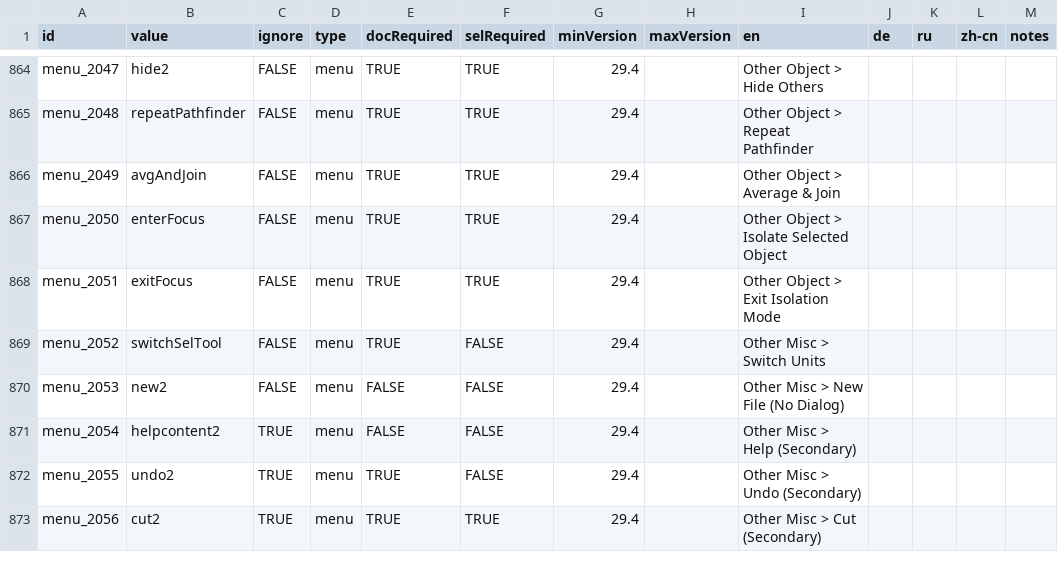
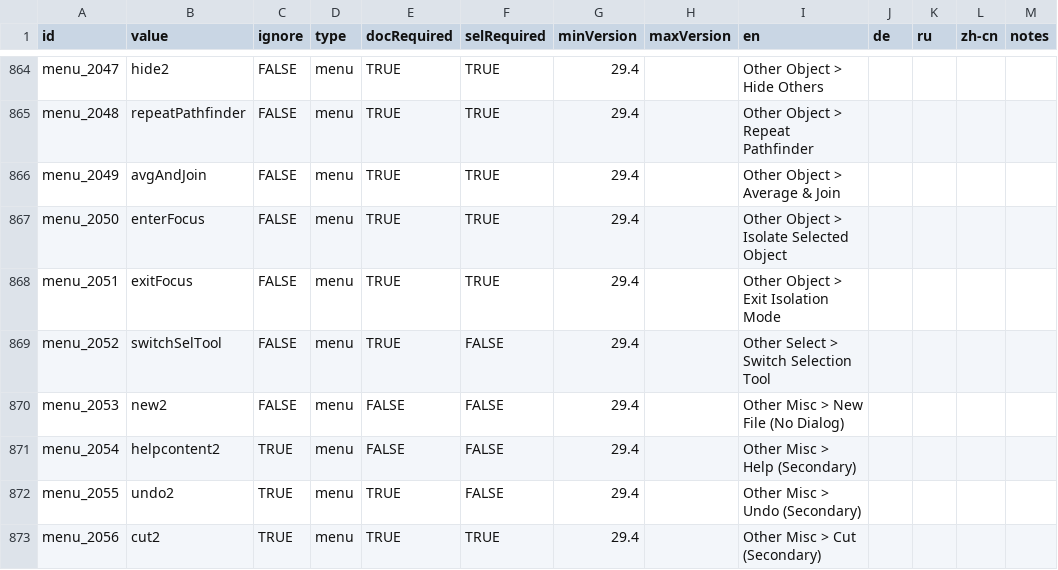
Before and after one commit to joshbduncan/AiCommandPalette, a CSV file: data/menu_commands.csv, drawn as a sheet; only a part is shown, gaps mark what is left out.

Commit message:
fixes #39 - incorrect menu value

```diff
--- a/data/menu_commands.csv
+++ b/data/menu_commands.csv
@@ -868,3 +868,3 @@ menu_2050,enterFocus,FALSE,menu,TRUE,TRUE,29.4,,Other Object > Isolate Selected
 menu_2051,exitFocus,FALSE,menu,TRUE,TRUE,29.4,,Other Object > Exit Isolation Mode
-menu_2052,switchSelTool,FALSE,menu,TRUE,FALSE,29.4,,Other Misc > Switch Units
+menu_2052,switchSelTool,FALSE,menu,TRUE,FALSE,29.4,,Other Select > Switch Selection Tool
 menu_2053,new2,FALSE,menu,FALSE,FALSE,29.4,,Other Misc > New File (No Dialog)
```
